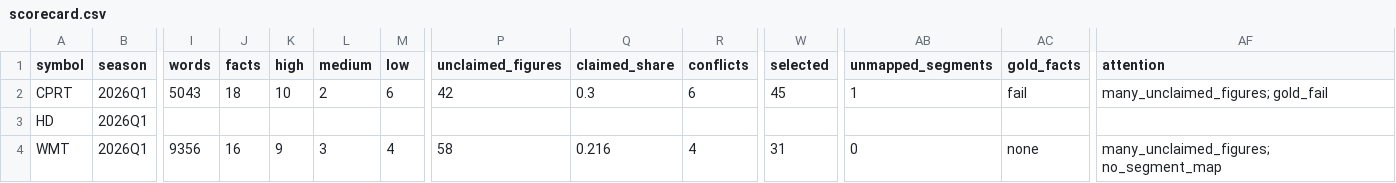
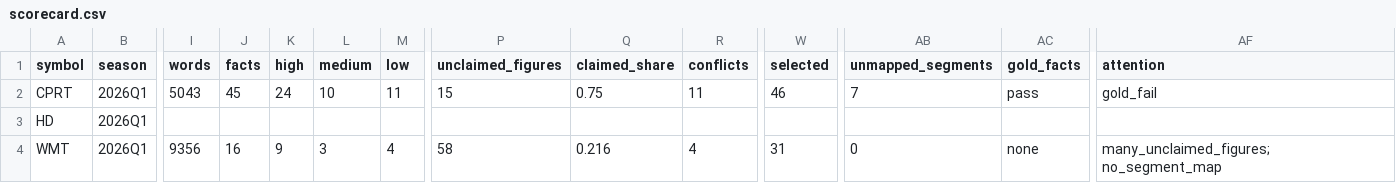
Before and after one commit to njdelano20/earnings_summarizer, a CSV file: output/batch/2026Q1/scorecard.csv, drawn as a sheet; only a part is shown, gaps mark what is left out; the diff names each change by its address in the sheet, - before the commit and + after, or states it on an @@ line.

```diff
--- a/output/batch/2026Q1/scorecard.csv
+++ b/output/batch/2026Q1/scorecard.csv
-J2 (facts): 18
+J2 (facts): 45
-K2 (high): 10
+K2 (high): 24
-L2 (medium): 2
+L2 (medium): 10
-M2 (low): 6
+M2 (low): 11
-P2 (unclaimed_figures): 42
+P2 (unclaimed_figures): 15
-Q2 (claimed_share): 0.3
+Q2 (claimed_share): 0.75
-R2 (conflicts): 6
+R2 (conflicts): 11
-W2 (selected): 45
+W2 (selected): 46
-AB2 (unmapped_segments): 1
+AB2 (unmapped_segments): 7
-AC2 (gold_facts): fail
+AC2 (gold_facts): pass
-AF2 (attention): many_unclaimed_figures; gold_fail
+AF2 (attention): gold_fail
```
Also changed, not shown: output/batch/2026Q1/review_queue.csv, output/batch/2026Q2/review_queue.csv, 29 other files.
